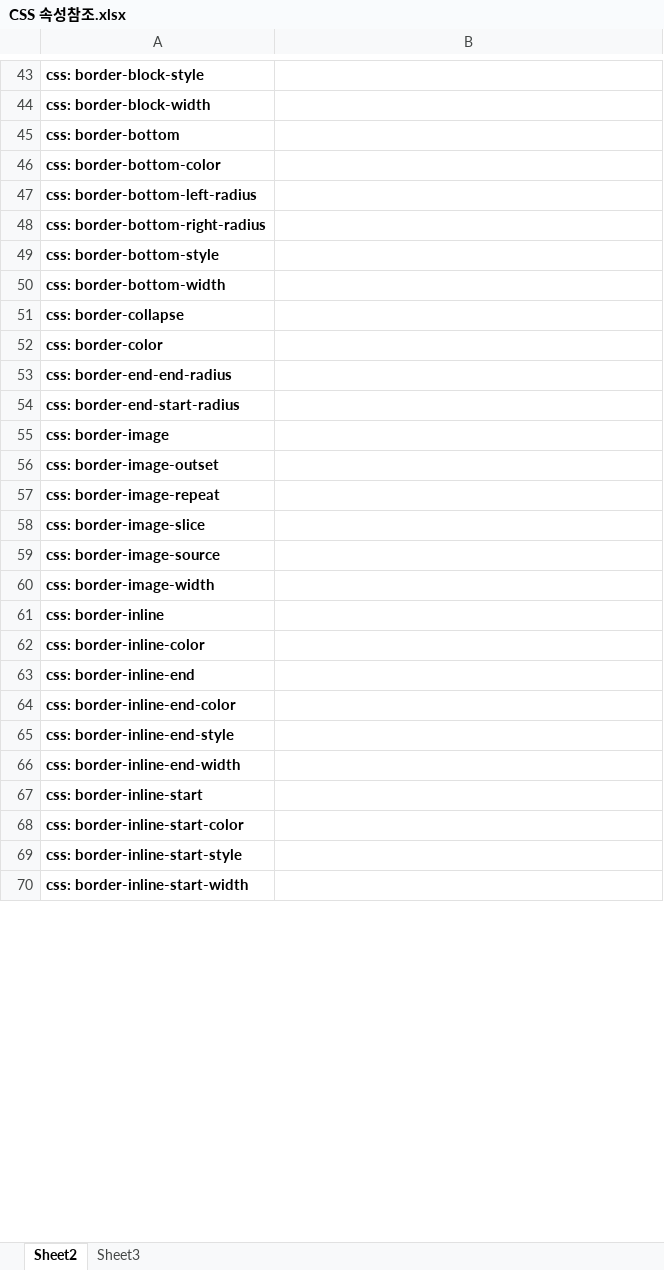
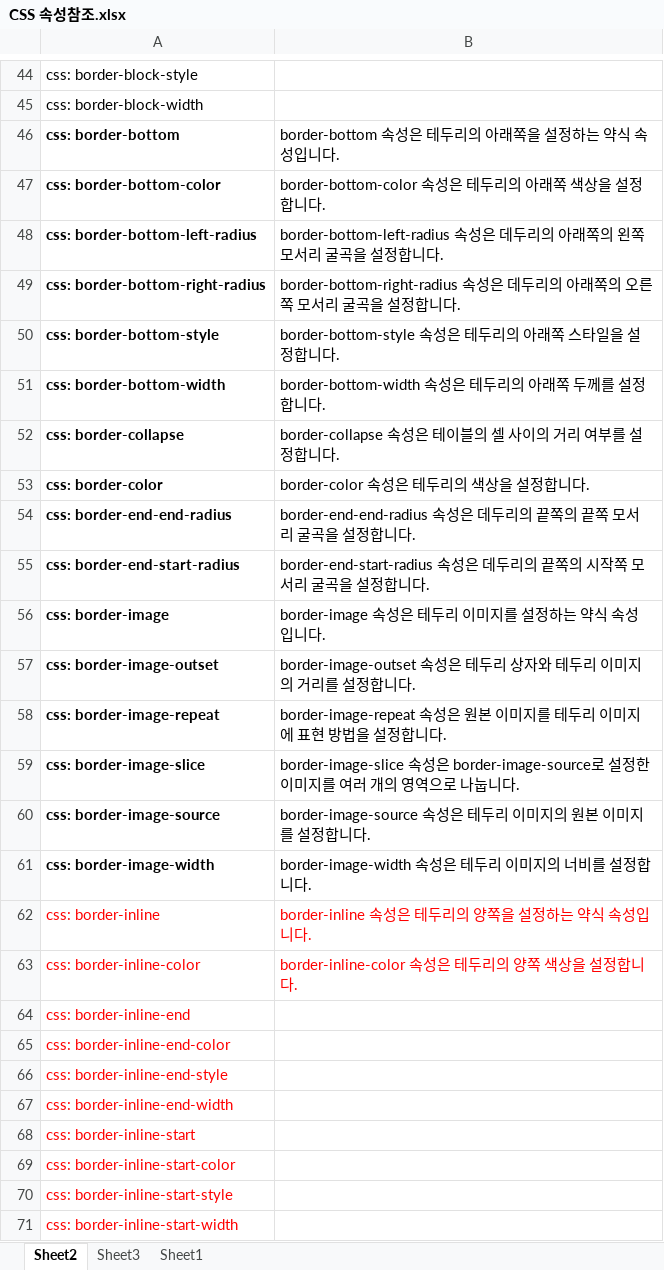
Before and after one commit to HeebongYu/webs_class, an Excel workbook: 참조/CSS 속성참조.xlsx, sheet Sheet2, drawn as a sheet; only a part is shown, gaps mark what is left out; values as stored, in another font and other column widths than the file's, no borders; addresses are those after the commit; the diff covers the shown part only; the diff names each change by its address in the sheet, - before the commit and + after, or states it on an @@ line.

```diff
--- a/참조/CSS 속성참조.xlsx (sheet Sheet2)
+++ b/참조/CSS 속성참조.xlsx (sheet Sheet2)
+sheet tab: Sheet1
-A44:A45 bold: on
+A44:A45 bold: off
-B46: (empty)
+B46: border-bottom 속성은 테두리의 아래쪽을 설정하는 약식 속성입니다.
-B47: (empty)
+B47: border-bottom-color 속성은 테두리의 아래쪽 색상을 설정합니다.
-B48: (empty)
+B48: border-bottom-left-radius 속성은 데두리의 아래쪽의 왼쪽 모서리 굴곡을 설정합니다.
-B49: (empty)
+B49: border-bottom-right-radius 속성은 데두리의 아래쪽의 오른쪽 모서리 굴곡을 설정합니다.
-B50: (empty)
+B50: border-bottom-style 속성은 테두리의 아래쪽 스타일을 설정합니다.
-B51: (empty)
+B51: border-bottom-width 속성은 테두리의 아래쪽 두께를 설정합니다.
-B52: (empty)
+B52: border-collapse 속성은 테이블의 셀 사이의 거리 여부를 설정합니다.
-B53: (empty)
+B53: border-color 속성은 테두리의 색상을 설정합니다.
-B54: (empty)
+B54: border-end-end-radius 속성은 데두리의 끝쪽의 끝쪽 모서리 굴곡을 설정합니다.
-B55: (empty)
+B55: border-end-start-radius 속성은 데두리의 끝쪽의 시작쪽 모서리 굴곡을 설정합니다.
-B56: (empty)
+B56: border-image 속성은 테두리 이미지를 설정하는 약식 속성입니다.
-B57: (empty)
+B57: border-image-outset 속성은 테두리 상자와 테두리 이미지의 거리를 설정합니다.
-B58: (empty)
+B58: border-image-repeat 속성은 원본 이미지를 테두리 이미지에 표현 방법을 설정합니다.
-B59: (empty)
+B59: border-image-slice 속성은 border-image-source로 설정한 이미지를 여러 개의 영역으로 나눕니다.
-B60: (empty)
+B60: border-image-source 속성은 테두리 이미지의 원본 이미지를 설정합니다.
-B61: (empty)
+B61: border-image-width 속성은 테두리 이미지의 너비를 설정합니다.
@@ A62:A71 bold: on → off, text colour: black → #FF0000 @@
-B62: (empty)
+B62: border-inline 속성은 테두리의 양쪽을 설정하는 약식 속성입니다.
-B63: (empty)
+B63: border-inline-color 속성은 테두리의 양쪽 색상을 설정합니다.
```
Also changed, not shown: 20 added rows, 52 edited cells and cell formats elsewhere in this sheet, sheet Sheet3, 4 other files.
